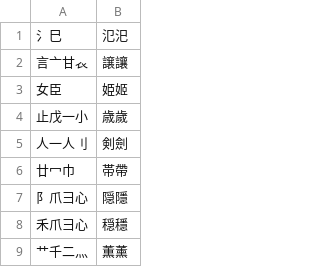
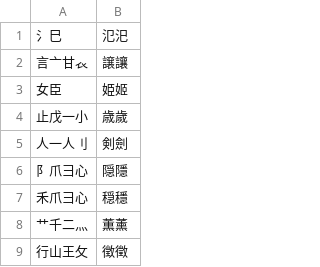
Before and after one commit to chenlin014/jiezi, a TSV file: char_priority/abyz-jp-patch.tsv, drawn as a sheet; only a part is shown; the shorter side is filled out with more unchanged rows; the diff names each change by its address in the sheet, - before the commit and + after, or states it on an @@ line.

```diff
--- a/char_priority/abyz-jp-patch.tsv
+++ b/char_priority/abyz-jp-patch.tsv
-row 6: 廿冖巾 | 帯帶
```
Also changed, not shown: char_priority/abyz-jp.tsv, char_priority/abyz-jt.tsv, 3 other files.
